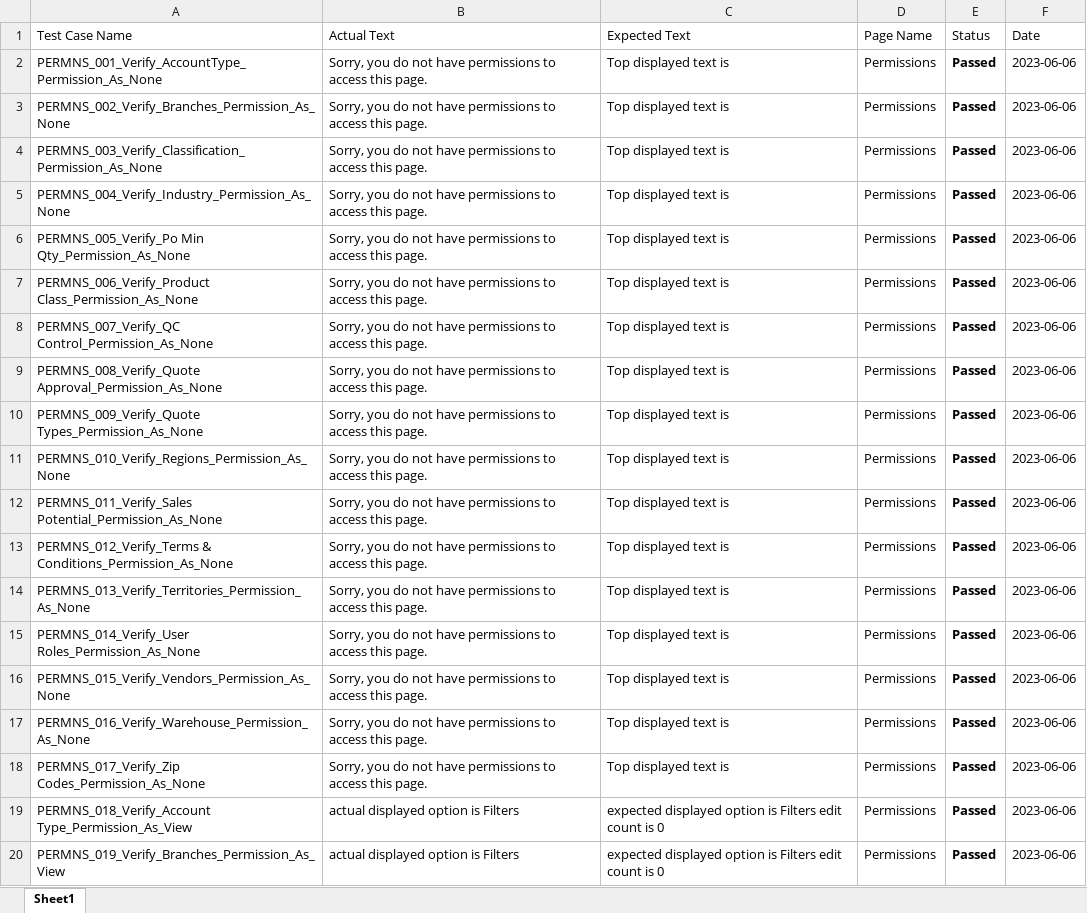
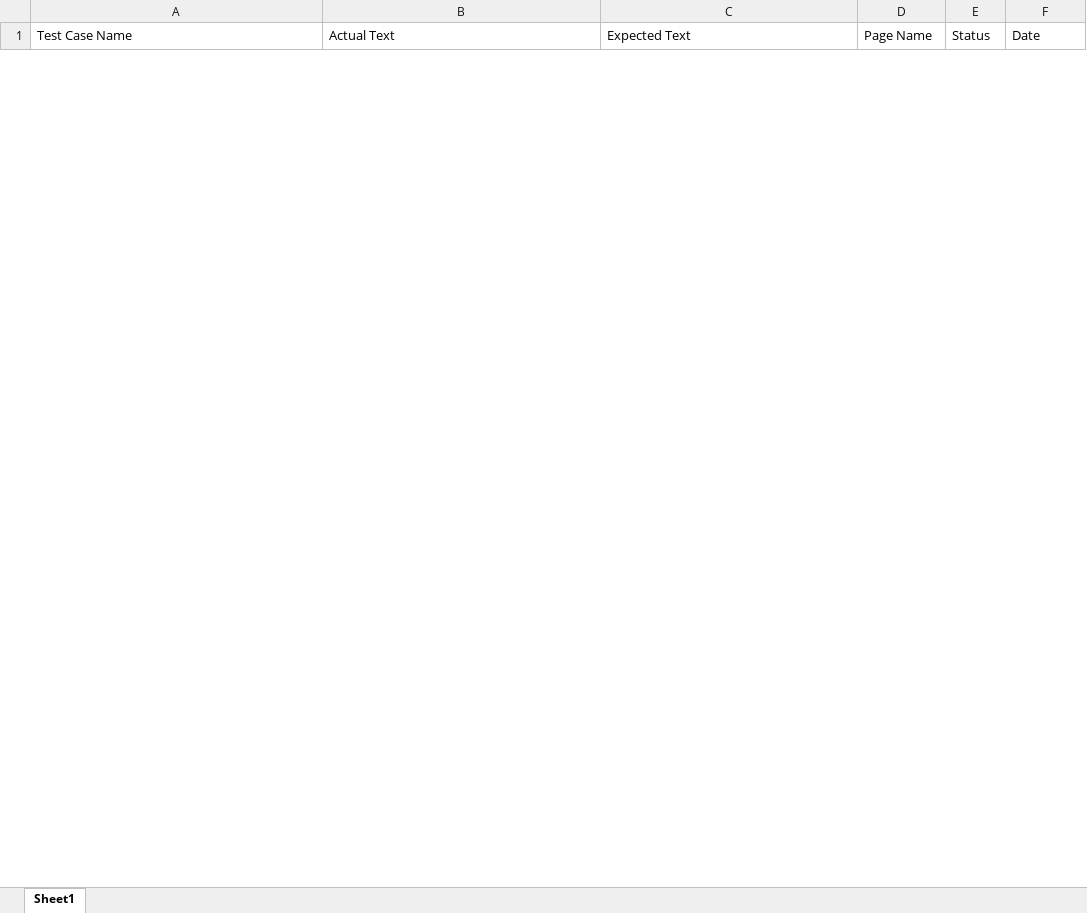
Before and after one commit to siva2-hub/IIDM, an Excel workbook: InternalPortal/tcfile.xlsx, sheet Sheet1, drawn as a sheet; only a part is shown; values as stored, in another font and other column widths than the file's, no borders; removed rows and columns are numbered as before the commit, all else as after; the diff covers the shown part only; the diff names each change by its address in the sheet, - before the commit and + after, or states it on an @@ line.

```diff
--- a/InternalPortal/tcfile.xlsx (sheet Sheet1)
+++ b/InternalPortal/tcfile.xlsx (sheet Sheet1)
-row 2: PERMNS_001_Verify_AccountType_Permission_As_None | Sorry, you do not have permissions to access this page. | Top displayed text is | Permissions | Passed | 2023-06-06
-row 3: PERMNS_002_Verify_Branches_Permission_As_None | Sorry, you do not have permissions to access this page. | Top displayed text is | Permissions | Passed | 2023-06-06
-row 4: PERMNS_003_Verify_Classification_Permission_As_None | Sorry, you do not have permissions to access this page. | Top displayed text is | Permissions | Passed | 2023-06-06
-row 5: PERMNS_004_Verify_Industry_Permission_As_None | Sorry, you do not have permissions to access this page. | Top displayed text is | Permissions | Passed | 2023-06-06
-row 6: PERMNS_005_Verify_Po Min Qty_Permission_As_None | Sorry, you do not have permissions to access this page. | Top displayed text is | Permissions | Passed | 2023-06-06
-row 7: PERMNS_006_Verify_Product Class_Permission_As_None | Sorry, you do not have permissions to access this page. | Top displayed text is | Permissions | Passed | 2023-06-06
-row 8: PERMNS_007_Verify_QC Control_Permission_As_None | Sorry, you do not have permissions to access this page. | Top displayed text is | Permissions | Passed | 2023-06-06
-row 9: PERMNS_008_Verify_Quote Approval_Permission_As_None | Sorry, you do not have permissions to access this page. | Top displayed text is | Permissions | Passed | 2023-06-06
-row 10: PERMNS_009_Verify_Quote Types_Permission_As_None | Sorry, you do not have permissions to access this page. | Top displayed text is | Permissions | Passed | 2023-06-06
-row 11: PERMNS_010_Verify_Regions_Permission_As_None | Sorry, you do not have permissions to access this page. | Top displayed text is | Permissions | Passed | 2023-06-06
-row 12: PERMNS_011_Verify_Sales Potential_Permission_As_None | Sorry, you do not have permissions to access this page. | Top displayed text is | Permissions | Passed | 2023-06-06
-row 13: PERMNS_012_Verify_Terms & Conditions_Permission_As_None | Sorry, you do not have permissions to access this page. | Top displayed text is | Permissions | Passed | 2023-06-06
-row 14: PERMNS_013_Verify_Territories_Permission_As_None | Sorry, you do not have permissions to access this page. | Top displayed text is | Permissions | Passed | 2023-06-06
-row 15: PERMNS_014_Verify_User Roles_Permission_As_None | Sorry, you do not have permissions to access this page. | Top displayed text is | Permissions | Passed | 2023-06-06
-row 16: PERMNS_015_Verify_Vendors_Permission_As_None | Sorry, you do not have permissions to access this page. | Top displayed text is | Permissions | Passed | 2023-06-06
-row 17: PERMNS_016_Verify_Warehouse_Permission_As_None | Sorry, you do not have permissions to access this page. | Top displayed text is | Permissions | Passed | 2023-06-06
-row 18: PERMNS_017_Verify_Zip Codes_Permission_As_None | Sorry, you do not have permissions to access this page. | Top displayed text is | Permissions | Passed | 2023-06-06
-row 19: PERMNS_018_Verify_Account Type_Permission_As_View | actual displayed option is Filters | expected displayed option is Filters edit count is 0 | Permissions | Passed | 2023-06-06
-row 20: PERMNS_019_Verify_Branches_Permission_As_View | actual displayed option is Filters | expected displayed option is Filters edit count is 0 | Permissions | Passed | 2023-06-06
```
Also changed, not shown: 10 added rows and 75 removed rows elsewhere in this sheet, 40 other files.
